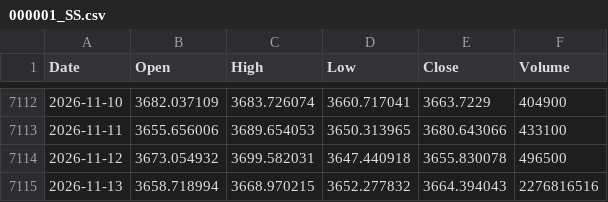
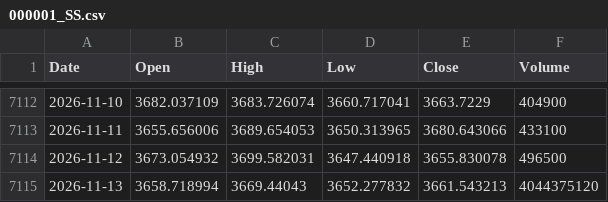
Before and after one commit to flytothejy/market-data, a CSV file: data/000001_SS.csv, drawn as a sheet; only a part is shown, gaps mark what is left out.

```diff
--- a/data/000001_SS.csv
+++ b/data/000001_SS.csv
@@ -7114,2 +7114,2 @@ Date,Open,High,Low,Close,Volume
 2026-11-12,3673.054932,3699.582031,3647.440918,3655.830078,496500
-2026-11-13,3658.718994,3668.970215,3652.277832,3664.394043,2276816516
+2026-11-13,3658.718994,3669.44043,3652.277832,3661.543213,4044375120
```
Also changed, not shown: data/069500_KS.csv, data/1321_T.csv, 25 other files.
